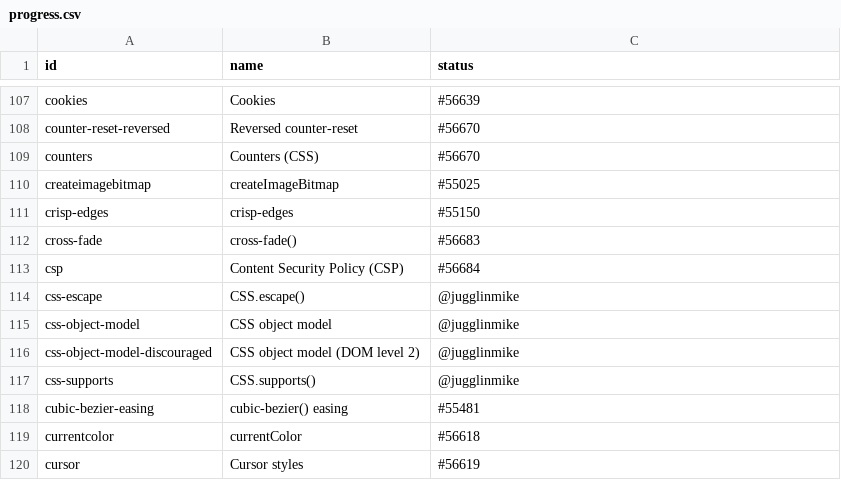
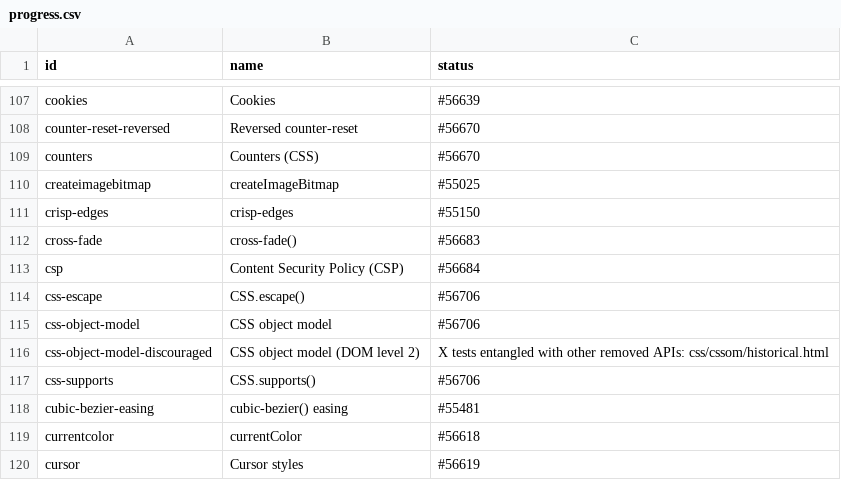
Before and after one commit to bocoup/wpt-classification-tools, a CSV file: progress.csv, drawn as a sheet; only a part is shown, gaps mark what is left out.

Commit message:
Update progress

```diff
--- a/progress.csv
+++ b/progress.csv
@@ -113,6 +113,6 @@ cross-fade,cross-fade(),#56683
 csp,Content Security Policy (CSP),#56684
-css-escape,CSS.escape(),@jugglinmike
-css-object-model,CSS object model,@jugglinmike
-css-object-model-discouraged,CSS object model (DOM level 2),@jugglinmike
-css-supports,CSS.supports(),@jugglinmike
+css-escape,CSS.escape(),#56706
+css-object-model,CSS object model,#56706
+css-object-model-discouraged,CSS object model (DOM level 2),X tests entangled with other removed APIs: css/cssom/historical.html
+css-supports,CSS.supports(),#56706
 cubic-bezier-easing,cubic-bezier() easing,#55481
```
